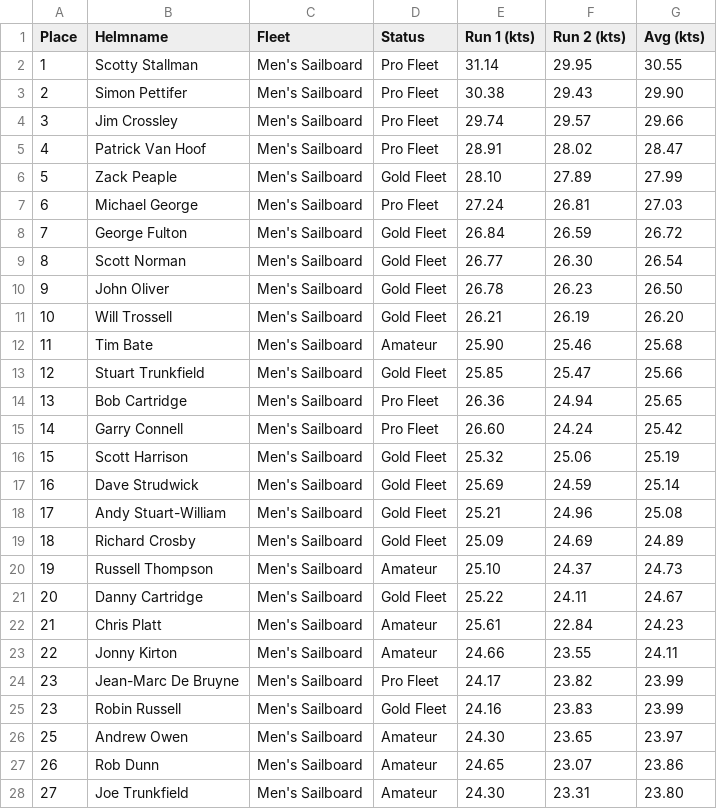
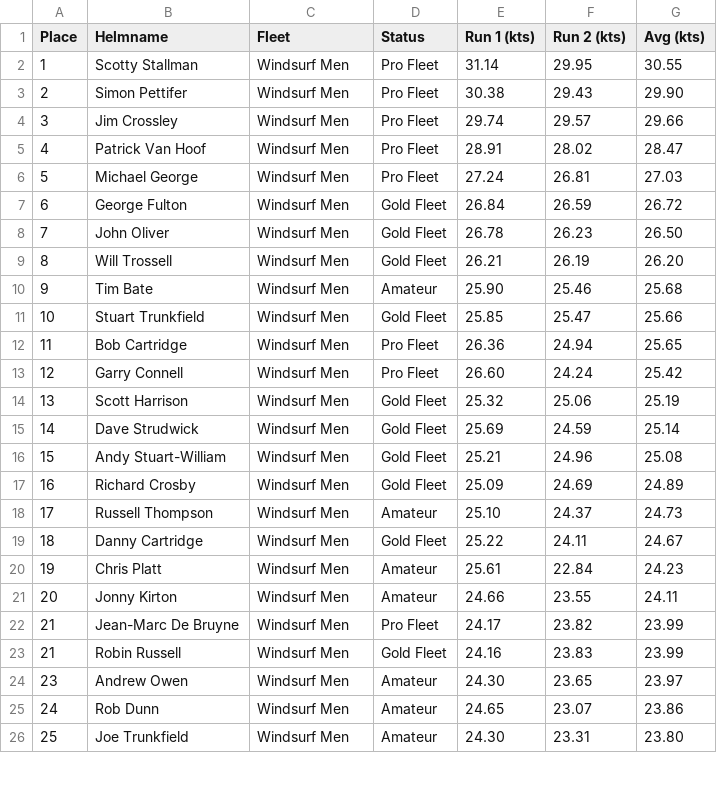
Before and after one commit to Logiqx/wst-results, a CSV file: events/2023/sailwave/20231011/Heat 1 - Windsurf Men.csv, drawn as a sheet; only a part is shown; the diff covers the shown part only.

```diff
--- a/events/2023/sailwave/20231011/Heat 1 - Windsurf Men.csv
+++ b/events/2023/sailwave/20231011/Heat 1 - Windsurf Men.csv
@@ -1,28 +1,26 @@
 Place,Helmname,Fleet,Status,Run 1 (kts),Run 2 (kts),Avg (kts)
-1,Scotty Stallman,Men's Sailboard,Pro Fleet,31.14,29.95,30.55
-2,Simon Pettifer,Men's Sailboard,Pro Fleet,30.38,29.43,29.90
-3,Jim Crossley,Men's Sailboard,Pro Fleet,29.74,29.57,29.66
-4,Patrick Van Hoof,Men's Sailboard,Pro Fleet,28.91,28.02,28.47
-5,Zack Peaple,Men's Sailboard,Gold Fleet,28.10,27.89,27.99
-6,Michael George,Men's Sailboard,Pro Fleet,27.24,26.81,27.03
-7,George Fulton,Men's Sailboard,Gold Fleet,26.84,26.59,26.72
-8,Scott Norman,Men's Sailboard,Gold Fleet,26.77,26.30,26.54
-9,John Oliver,Men's Sailboard,Gold Fleet,26.78,26.23,26.50
-10,Will Trossell,Men's Sailboard,Gold Fleet,26.21,26.19,26.20
-11,Tim Bate,Men's Sailboard,Amateur,25.90,25.46,25.68
-12,Stuart Trunkfield,Men's Sailboard,Gold Fleet,25.85,25.47,25.66
-13,Bob Cartridge,Men's Sailboard,Pro Fleet,26.36,24.94,25.65
-14,Garry Connell,Men's Sailboard,Pro Fleet,26.60,24.24,25.42
-15,Scott Harrison,Men's Sailboard,Gold Fleet,25.32,25.06,25.19
-16,Dave Strudwick,Men's Sailboard,Gold Fleet,25.69,24.59,25.14
-17,Andy Stuart-William,Men's Sailboard,Gold Fleet,25.21,24.96,25.08
-18,Richard Crosby,Men's Sailboard,Gold Fleet,25.09,24.69,24.89
-19,Russell Thompson,Men's Sailboard,Amateur,25.10,24.37,24.73
-20,Danny Cartridge,Men's Sailboard,Gold Fleet,25.22,24.11,24.67
-21,Chris Platt,Men's Sailboard,Amateur,25.61,22.84,24.23
-22,Jonny Kirton,Men's Sailboard,Amateur,24.66,23.55,24.11
-23,Jean-Marc De Bruyne,Men's Sailboard,Pro Fleet,24.17,23.82,23.99
-23,Robin Russell,Men's Sailboard,Gold Fleet,24.16,23.83,23.99
-25,Andrew Owen,Men's Sailboard,Amateur,24.30,23.65,23.97
-26,Rob Dunn,Men's Sailboard,Amateur,24.65,23.07,23.86
-27,Joe Trunkfield,Men's Sailboard,Amateur,24.30,23.31,23.80
+1,Scotty Stallman,Windsurf Men,Pro Fleet,31.14,29.95,30.55
+2,Simon Pettifer,Windsurf Men,Pro Fleet,30.38,29.43,29.90
+3,Jim Crossley,Windsurf Men,Pro Fleet,29.74,29.57,29.66
+4,Patrick Van Hoof,Windsurf Men,Pro Fleet,28.91,28.02,28.47
+5,Michael George,Windsurf Men,Pro Fleet,27.24,26.81,27.03
+6,George Fulton,Windsurf Men,Gold Fleet,26.84,26.59,26.72
+7,John Oliver,Windsurf Men,Gold Fleet,26.78,26.23,26.50
+8,Will Trossell,Windsurf Men,Gold Fleet,26.21,26.19,26.20
+9,Tim Bate,Windsurf Men,Amateur,25.90,25.46,25.68
+10,Stuart Trunkfield,Windsurf Men,Gold Fleet,25.85,25.47,25.66
+11,Bob Cartridge,Windsurf Men,Pro Fleet,26.36,24.94,25.65
+12,Garry Connell,Windsurf Men,Pro Fleet,26.60,24.24,25.42
+13,Scott Harrison,Windsurf Men,Gold Fleet,25.32,25.06,25.19
+14,Dave Strudwick,Windsurf Men,Gold Fleet,25.69,24.59,25.14
+15,Andy Stuart-William,Windsurf Men,Gold Fleet,25.21,24.96,25.08
+16,Richard Crosby,Windsurf Men,Gold Fleet,25.09,24.69,24.89
+17,Russell Thompson,Windsurf Men,Amateur,25.10,24.37,24.73
+18,Danny Cartridge,Windsurf Men,Gold Fleet,25.22,24.11,24.67
+19,Chris Platt,Windsurf Men,Amateur,25.61,22.84,24.23
+20,Jonny Kirton,Windsurf Men,Amateur,24.66,23.55,24.11
+21,Jean-Marc De Bruyne,Windsurf Men,Pro Fleet,24.17,23.82,23.99
+21,Robin Russell,Windsurf Men,Gold Fleet,24.16,23.83,23.99
+23,Andrew Owen,Windsurf Men,Amateur,24.30,23.65,23.97
+24,Rob Dunn,Windsurf Men,Amateur,24.65,23.07,23.86
+25,Joe Trunkfield,Windsurf Men,Amateur,24.30,23.31,23.80
```
Also changed, not shown: 16 edited cells elsewhere in this file, events/2023/sailwave/20231007/Heat 1 - Windsurf Men.csv, events/2023/sailwave/20231007/Heat 2 - Windsurf Men.csv, 54 other files.
